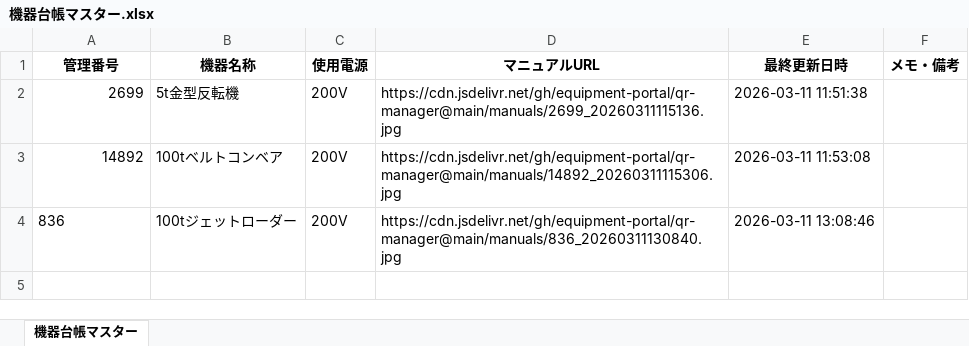
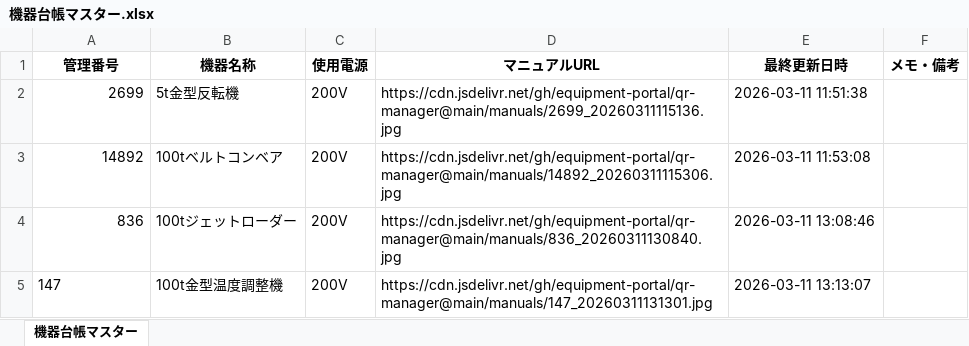
Before and after one commit to equipment-portal/qr-manager, an Excel workbook: ledger/機器台帳マスター.xlsx, sheet 機器台帳マスター, drawn as a sheet; values as stored, in another font and other column widths than the file's, no borders; the diff names each change by its address in the sheet, - before the commit and + after, or states it on an @@ line.

Commit message:
Update Master Ledger

```diff
--- a/ledger/機器台帳マスター.xlsx (sheet 機器台帳マスター)
+++ b/ledger/機器台帳マスター.xlsx (sheet 機器台帳マスター)
-A4 alignment: left
+A4 alignment: right
+row 5: 147 | 100t金型温度調整機 | 200V | https://cdn.jsdelivr.net/gh/equipment-portal/qr-manager@main/manuals/147_20260311131301.jpg | 2026-03-11 13:13:07
```
